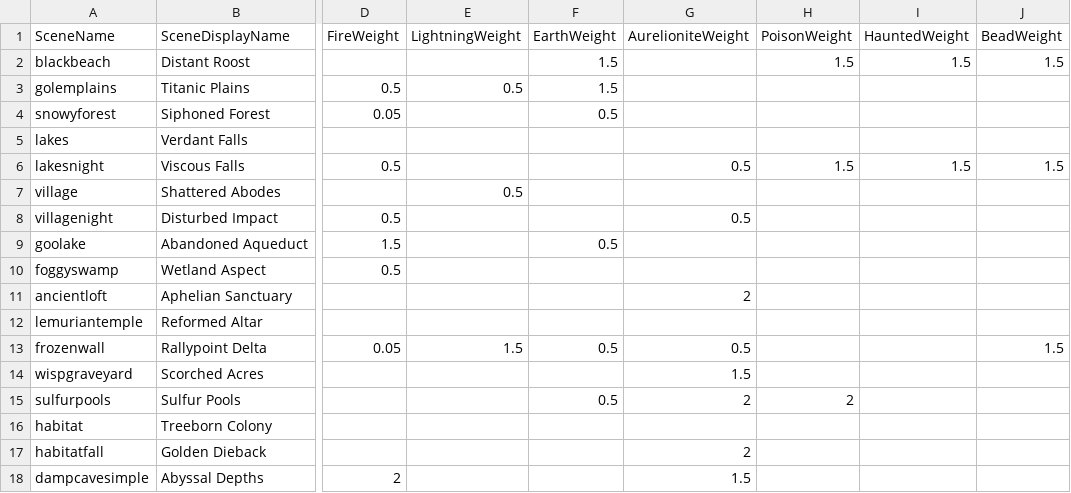
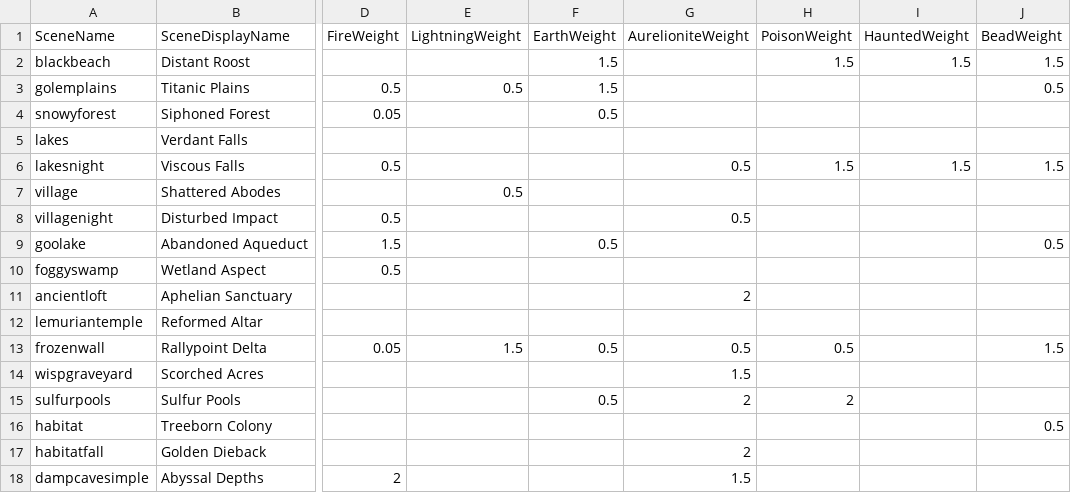
Before and after one commit to wscales10/risk-of-rain-2-mods, a CSV file: PerEnvironmentElites/PerEnvironmentElites/eliteWeights.csv, drawn as a sheet; only a part is shown, gaps mark what is left out; the diff names each change by its address in the sheet, - before the commit and + after, or states it on an @@ line.

Commit message:
Tweaked elite weights Tweaked elite weights on Titanic Plains, Abandoned Aqueduct, Rallypoint Delta, Treeborn Colony

```diff
--- a/PerEnvironmentElites/PerEnvironmentElites/eliteWeights.csv
+++ b/PerEnvironmentElites/PerEnvironmentElites/eliteWeights.csv
-J3 (BeadWeight): (empty)
+J3 (BeadWeight): 0.5
-J9 (BeadWeight): (empty)
+J9 (BeadWeight): 0.5
-H13 (PoisonWeight): (empty)
+H13 (PoisonWeight): 0.5
-J16 (BeadWeight): (empty)
+J16 (BeadWeight): 0.5
```
